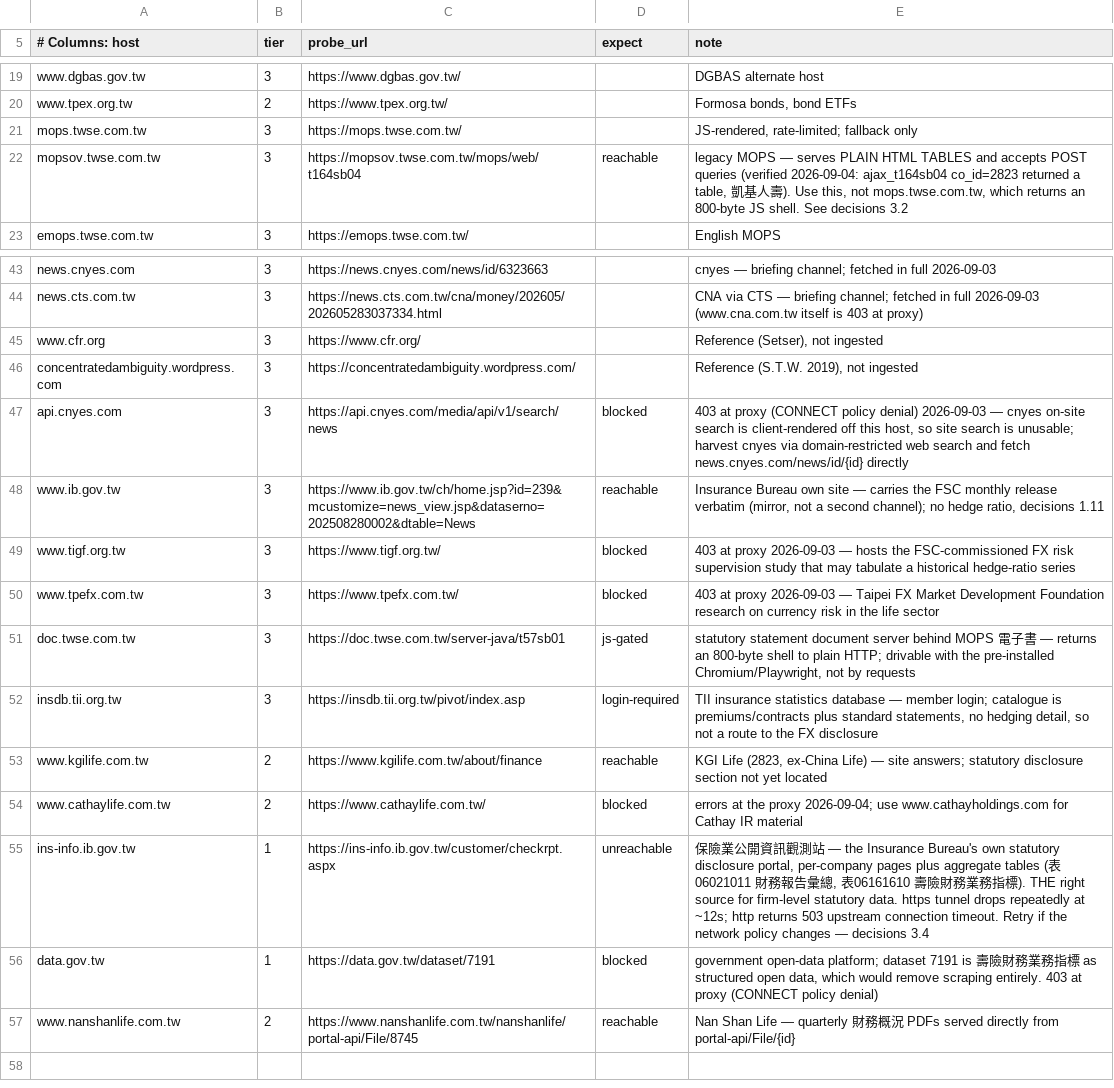
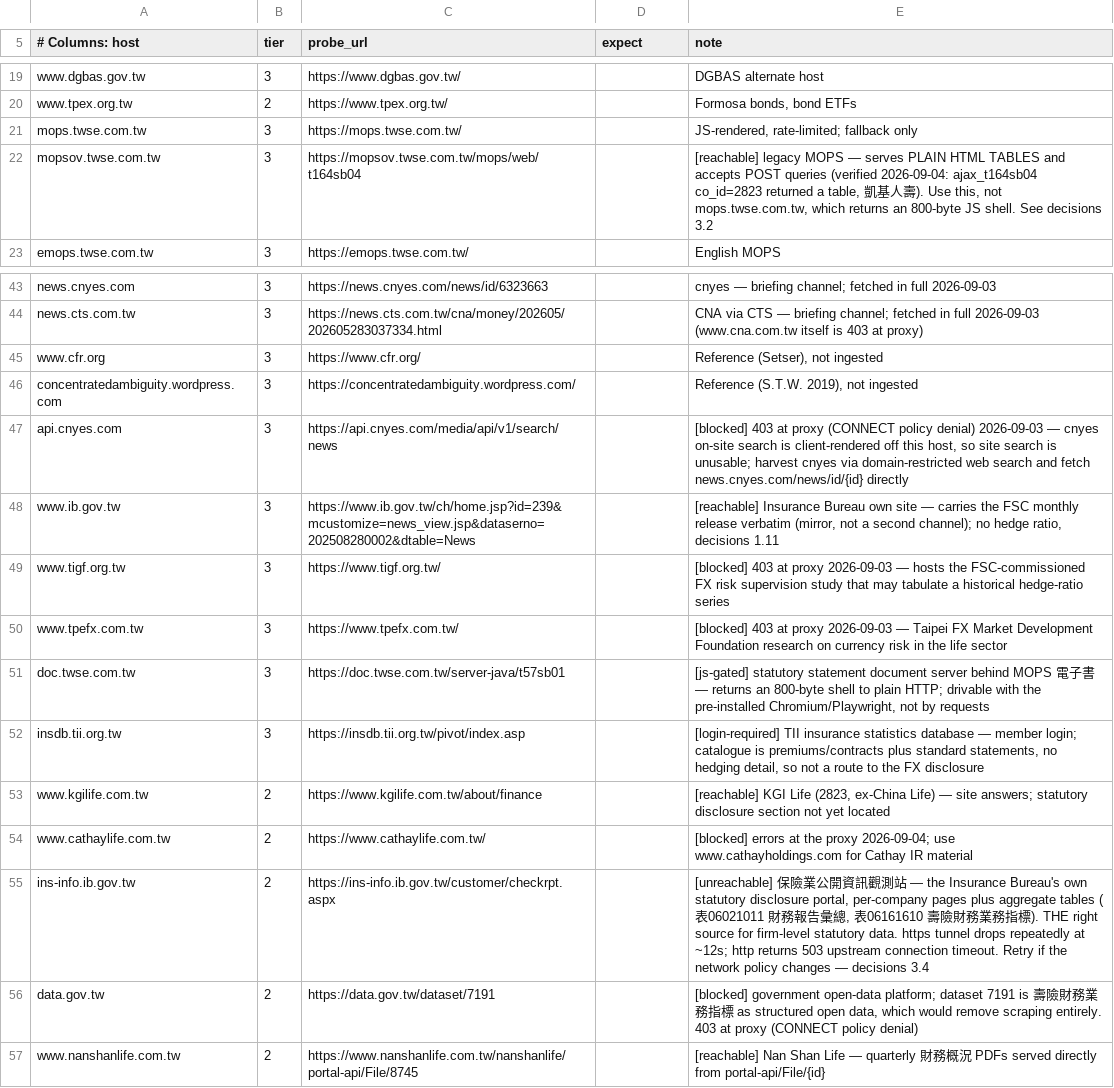
Before and after one commit to WillBtK/Taiwan-Lifers, a TSV file: config/allowlist.tsv, drawn as a sheet; only a part is shown, gaps mark what is left out; the diff names each change by its address in the sheet, - before the commit and + after, or states it on an @@ line.

```diff
--- a/config/allowlist.tsv
+++ b/config/allowlist.tsv
-D22 (expect): reachable
+D22 (expect): (empty)
-E22 (note): legacy MOPS…
+E22 (note): [reachable] legacy MOPS…
-D47 (expect): blocked
+D47 (expect): (empty)
-E47 (note): 403 at…
+E47 (note): [blocked] 403 at…
-D48 (expect): reachable
+D48 (expect): (empty)
-E48 (note): Insurance Bureau…
+E48 (note): [reachable] Insurance Bureau…
-D49:D50 (expect): blocked
+D49:D50 (expect): (empty)
-E49 (note): 403 at…
+E49 (note): [blocked] 403 at…
-E50 (note): 403 at…
+E50 (note): [blocked] 403 at…
-D51 (expect): js-gated
+D51 (expect): (empty)
-E51 (note): statutory statement…
+E51 (note): [js-gated] statutory statement…
-D52 (expect): login-required
+D52 (expect): (empty)
-E52 (note): TII insurance…
+E52 (note): [login-required] TII insurance…
-D53 (expect): reachable
+D53 (expect): (empty)
-E53 (note): KGI Life…
+E53 (note): [reachable] KGI Life…
-D54 (expect): blocked
+D54 (expect): (empty)
-E54 (note): errors at…
+E54 (note): [blocked] errors at…
-B55:B56 (tier): 1
+B55:B56 (tier): 2
-D55 (expect): unreachable
+D55 (expect): (empty)
-E55 (note): 保險…
+E55 (note): [unreachable] 保險…
-D56 (expect): blocked
+D56 (expect): (empty)
-E56 (note): government open-data…
+E56 (note): [blocked] government open-data…
-D57 (expect): reachable
+D57 (expect): (empty)
-E57 (note): Nan Shan…
+E57 (note): [reachable] Nan Shan…
```
